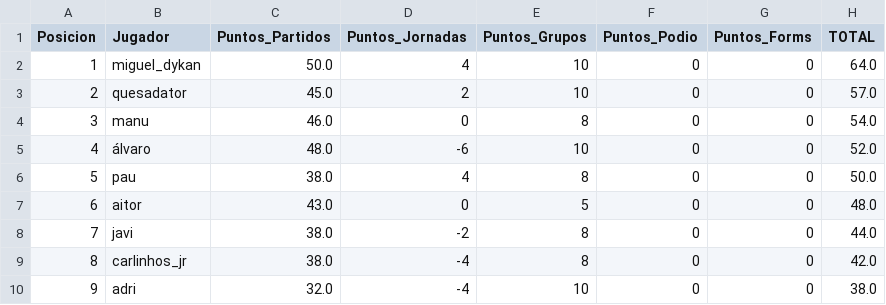
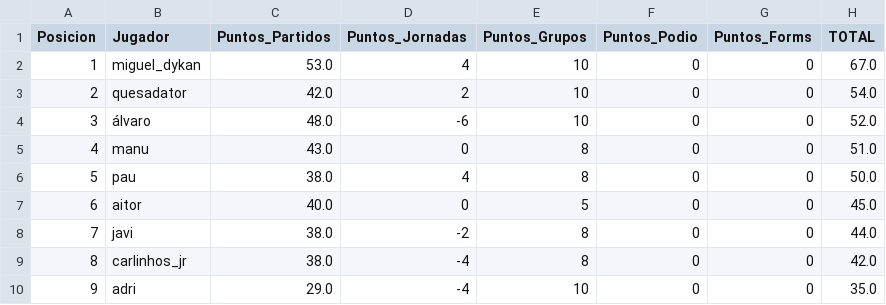
Before and after one commit to paumateo22/Porra_Mundial, a CSV file: data/resultados/ranking_oficial.csv, drawn as a sheet.

```diff
--- a/data/resultados/ranking_oficial.csv
+++ b/data/resultados/ranking_oficial.csv
@@ -1,10 +1,10 @@
 Posicion,Jugador,Puntos_Partidos,Puntos_Jornadas,Puntos_Grupos,Puntos_Podio,Puntos_Forms,TOTAL
-1,miguel_dykan,50.0,4,10,0,0,64.0
-2,quesadator,45.0,2,10,0,0,57.0
-3,manu,46.0,0,8,0,0,54.0
-4,álvaro,48.0,-6,10,0,0,52.0
+1,miguel_dykan,53.0,4,10,0,0,67.0
+2,quesadator,42.0,2,10,0,0,54.0
+3,álvaro,48.0,-6,10,0,0,52.0
+4,manu,43.0,0,8,0,0,51.0
 5,pau,38.0,4,8,0,0,50.0
-6,aitor,43.0,0,5,0,0,48.0
+6,aitor,40.0,0,5,0,0,45.0
 7,javi,38.0,-2,8,0,0,44.0
 8,carlinhos_jr,38.0,-4,8,0,0,42.0
-9,adri,32.0,-4,10,0,0,38.0
+9,adri,29.0,-4,10,0,0,35.0
```
Also changed, not shown: 32 other files.
